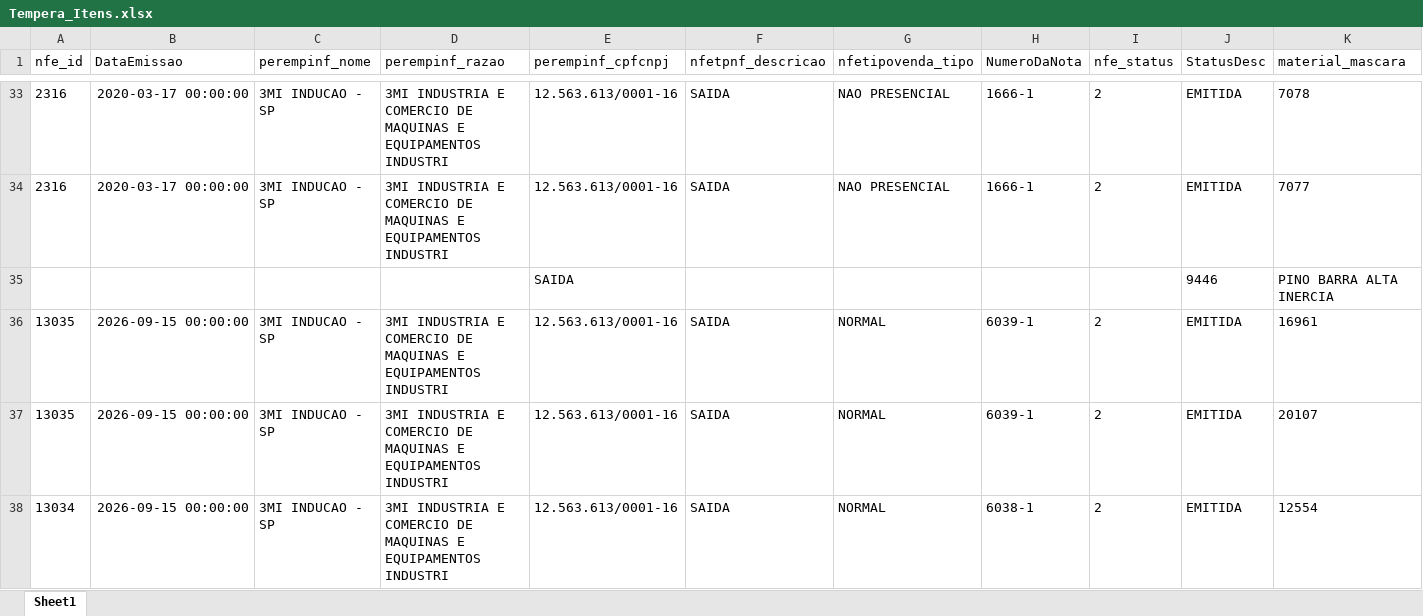
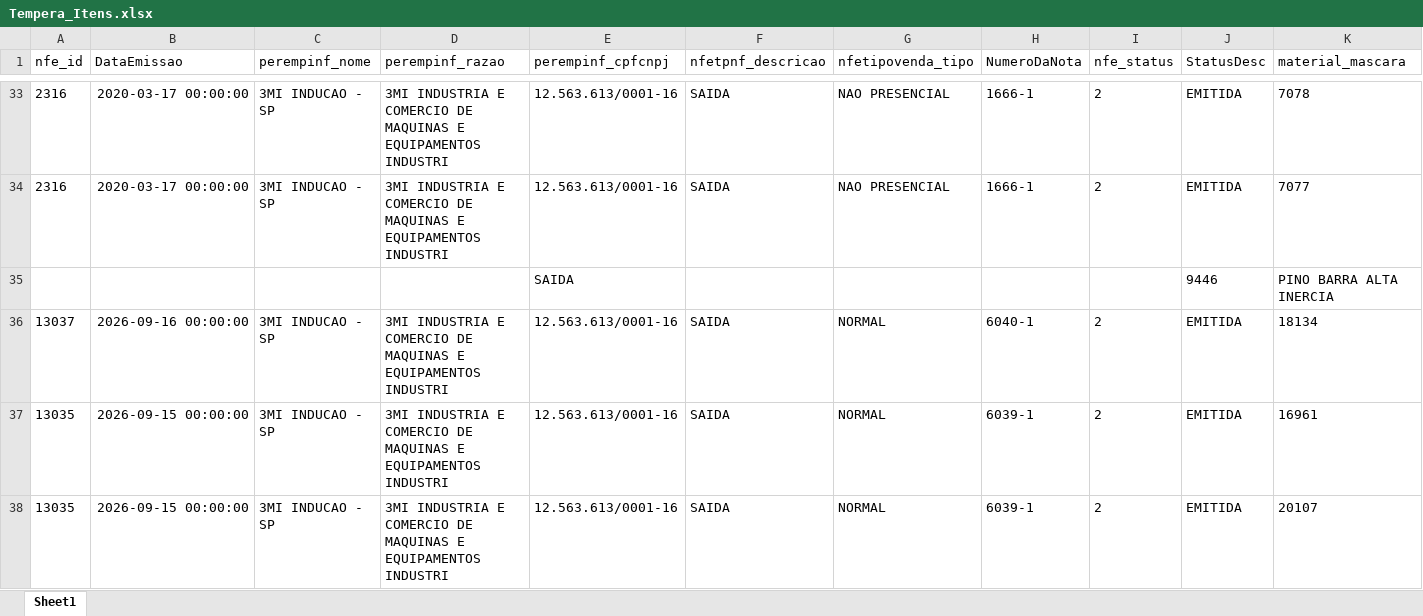
Before and after one commit to isacnaitzki/dashboard-tempera-3mi, an Excel workbook: Tempera_Itens.xlsx, sheet Sheet1, drawn as a sheet; only a part is shown, gaps mark what is left out; the shorter side is filled out with more unchanged rows; values as stored, in another font and other column widths than the file's, no borders; rows hold the shown columns only; the diff names each change by its address in the sheet, - before the commit and + after, or states it on an @@ line.

Commit message:
Atualizacao automatica da planilha - 16/09/2026 15:18

```diff
--- a/Tempera_Itens.xlsx (sheet Sheet1)
+++ b/Tempera_Itens.xlsx (sheet Sheet1)
+row 36: 13037 | 2026-09-16 00:00:00 | 3MI INDUCAO - SP | 3MI INDUSTRIA E COMERCIO DE MAQUINAS E EQUIPAMENTOS INDUSTRI | 12.563.613/0001-16 | SAIDA | NORMAL | 6040-1 | 2 | EMITIDA | 18134
```
